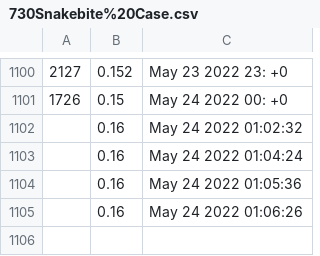
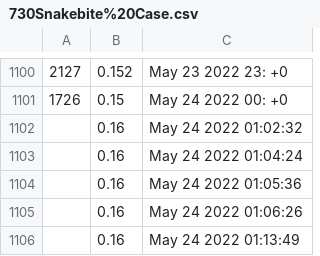
Before and after one commit to trackpadpro/tppsss, a CSV file: data/steamData/730Snakebite%20Case.csv, drawn as a sheet; only a part is shown, gaps mark what is left out; the diff names each change by its address in the sheet, - before the commit and + after, or states it on an @@ line.

```diff
--- a/data/steamData/730Snakebite%20Case.csv
+++ b/data/steamData/730Snakebite%20Case.csv
+row 1106:  | 0.16 | May 24 2022 01:13:49
```
Also changed, not shown: data/steamData/730Dreams%20%26%20Nightmares%20Case.csv, data/steamData/730Stockholm%202021%20Legends%20Sticker%20Capsule.csv.
